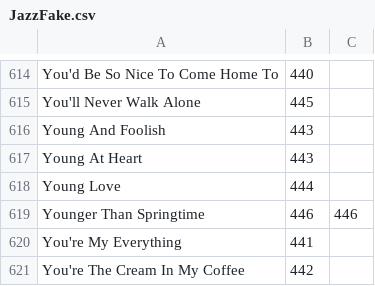
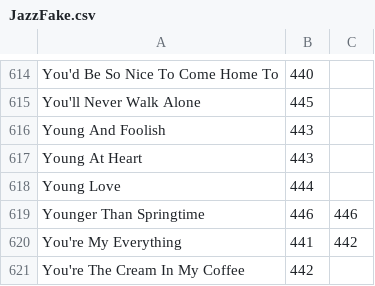
Before and after one commit to aspiers/book-indices, a CSV file: JazzFake.csv, drawn as a sheet; only a part is shown, gaps mark what is left out.

Commit message:
You're My Everything was cropped

```diff
--- a/JazzFake.csv
+++ b/JazzFake.csv
@@ -619,3 +619,3 @@ Young Love,444
 Younger Than Springtime,446,446
-You're My Everything,441
+You're My Everything,441,442
 You're The Cream In My Coffee,442
```
